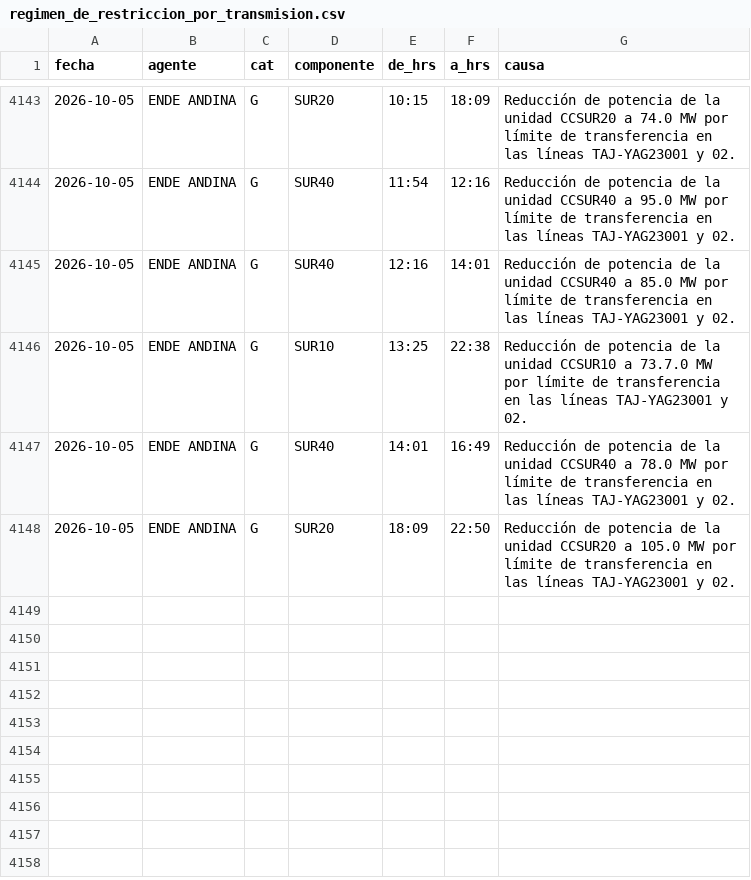
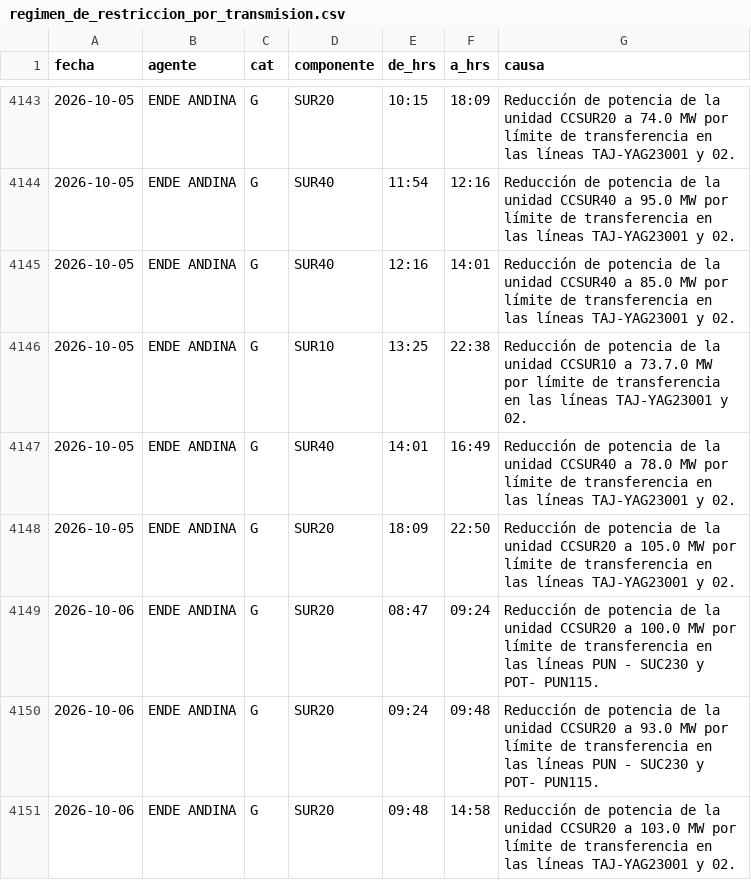
Before and after one commit to pr0nstar/despacho_de_carga, a CSV file: data/regimen_de_restriccion_por_transmision.csv, drawn as a sheet; only a part is shown, gaps mark what is left out; the diff names each change by its address in the sheet, - before the commit and + after, or states it on an @@ line.

```diff
--- a/data/regimen_de_restriccion_por_transmision.csv
+++ b/data/regimen_de_restriccion_por_transmision.csv
+row 4149: 2026-10-06 | ENDE ANDINA | G | SUR20 | 08:47 | 09:24 | Reducción de potencia de la unidad CCSUR20 a 100.0 MW por límite de transferencia en las líneas PUN - SUC230 y POT- PUN115.
+row 4150: 2026-10-06 | ENDE ANDINA | G | SUR20 | 09:24 | 09:48 | Reducción de potencia de la unidad CCSUR20 a 93.0 MW por límite de transferencia en las líneas PUN - SUC230 y POT- PUN115.
+row 4151: 2026-10-06 | ENDE ANDINA | G | SUR20 | 09:48 | 14:58 | Reducción de potencia de la unidad CCSUR20 a 103.0 MW por límite de transferencia en las líneas TAJ-YAG23001 y 02.
```
Also changed, not shown: 3 other files.
